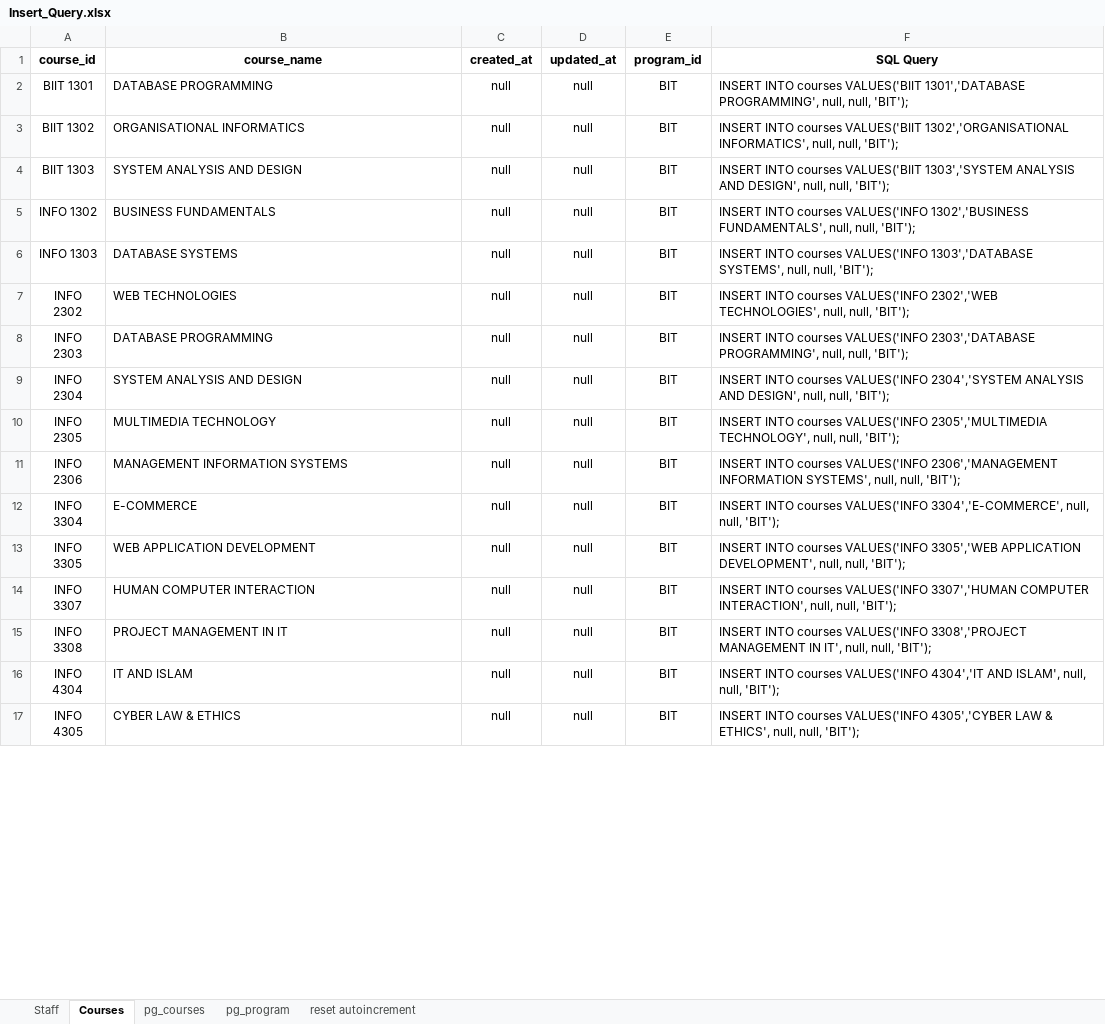
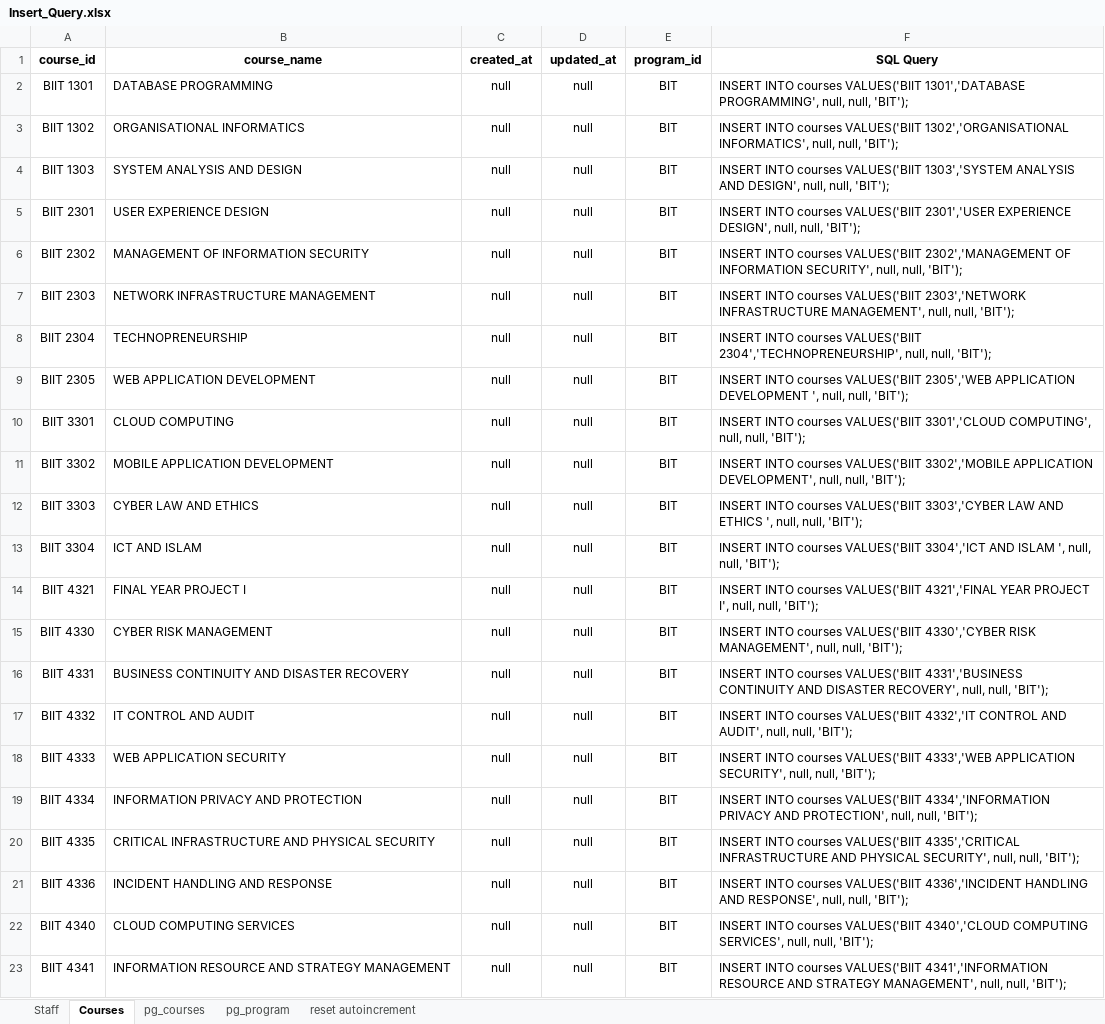
Before and after one commit to mkazmiiium/kict, an Excel workbook: database/KICT Backup DB/Insert_Query.xlsx, sheet Courses, drawn as a sheet; only a part is shown; the shorter side is filled out with more unchanged rows; values as stored, in another font and other column widths than the file's, no borders; the diff covers the shown part only; the diff names each change by its address in the sheet, - before the commit and + after, or states it on an @@ line.

```diff
--- a/database/KICT Backup DB/Insert_Query.xlsx (sheet Courses)
+++ b/database/KICT Backup DB/Insert_Query.xlsx (sheet Courses)
+row 5: BIIT 2301 | USER EXPERIENCE DESIGN | null | null | BIT | INSERT INTO courses VALUES('BIIT 2301','USER EXPERIENCE DESIGN', null, null, 'BIT');
+row 6: BIIT 2302 | MANAGEMENT OF INFORMATION SECURITY | null | null | BIT | INSERT INTO courses VALUES('BIIT 2302','MANAGEMENT OF INFORMATION SECURITY', null, null, 'BIT');
+row 7: BIIT 2303 | NETWORK INFRASTRUCTURE MANAGEMENT | null | null | BIT | INSERT INTO courses VALUES('BIIT 2303','NETWORK INFRASTRUCTURE MANAGEMENT', null, null, 'BIT');
+row 8: BIIT 2304 | TECHNOPRENEURSHIP | null | null | BIT | INSERT INTO courses VALUES('BIIT 2304','TECHNOPRENEURSHIP', null, null, 'BIT');
+row 9: BIIT 2305 | WEB APPLICATION DEVELOPMENT | null | null | BIT | INSERT INTO courses VALUES('BIIT 2305','WEB APPLICATION DEVELOPMENT ', null, null, 'BIT');
+row 10: BIIT 3301 | CLOUD COMPUTING | null | null | BIT | INSERT INTO courses VALUES('BIIT 3301','CLOUD COMPUTING', null, null, 'BIT');
+row 11: BIIT 3302 | MOBILE APPLICATION DEVELOPMENT | null | null | BIT | INSERT INTO courses VALUES('BIIT 3302','MOBILE APPLICATION DEVELOPMENT', null, null, 'BIT');
+row 12: BIIT 3303 | CYBER LAW AND ETHICS | null | null | BIT | INSERT INTO courses VALUES('BIIT 3303','CYBER LAW AND ETHICS ', null, null, 'BIT');
+row 13: BIIT 3304 | ICT AND ISLAM | null | null | BIT | INSERT INTO courses VALUES('BIIT 3304','ICT AND ISLAM ', null, null, 'BIT');
+row 14: BIIT 4321 | FINAL YEAR PROJECT I | null | null | BIT | INSERT INTO courses VALUES('BIIT 4321','FINAL YEAR PROJECT I', null, null, 'BIT');
+row 15: BIIT 4330 | CYBER RISK MANAGEMENT | null | null | BIT | INSERT INTO courses VALUES('BIIT 4330','CYBER RISK MANAGEMENT', null, null, 'BIT');
+row 16: BIIT 4331 | BUSINESS CONTINUITY AND DISASTER RECOVERY | null | null | BIT | INSERT INTO courses VALUES('BIIT 4331','BUSINESS CONTINUITY AND DISASTER RECOVERY', null, null, 'BIT');
+row 17: BIIT 4332 | IT CONTROL AND AUDIT | null | null | BIT | INSERT INTO courses VALUES('BIIT 4332','IT CONTROL AND AUDIT', null, null, 'BIT');
+row 18: BIIT 4333 | WEB APPLICATION SECURITY | null | null | BIT | INSERT INTO courses VALUES('BIIT 4333','WEB APPLICATION SECURITY', null, null, 'BIT');
+row 19: BIIT 4334 | INFORMATION PRIVACY AND PROTECTION | null | null | BIT | INSERT INTO courses VALUES('BIIT 4334','INFORMATION PRIVACY AND PROTECTION', null, null, 'BIT');
+row 20: BIIT 4335 | CRITICAL INFRASTRUCTURE AND PHYSICAL SECURITY | null | null | BIT | INSERT INTO courses VALUES('BIIT 4335','CRITICAL INFRASTRUCTURE AND PHYSICAL SECURITY', null, null, 'BIT');
+row 21: BIIT 4336 | INCIDENT HANDLING AND RESPONSE | null | null | BIT | INSERT INTO courses VALUES('BIIT 4336','INCIDENT HANDLING AND RESPONSE', null, null, 'BIT');
+row 22: BIIT 4340 | CLOUD COMPUTING SERVICES | null | null | BIT | INSERT INTO courses VALUES('BIIT 4340','CLOUD COMPUTING SERVICES', null, null, 'BIT');
+row 23: BIIT 4341 | INFORMATION RESOURCE AND STRATEGY MANAGEMENT | null | null | BIT | INSERT INTO courses VALUES('BIIT 4341','INFORMATION RESOURCE AND STRATEGY MANAGEMENT', null, null, 'BIT');
```
Also changed, not shown: 63 added rows and 5 moved rows elsewhere in this sheet, sheet Staff, sheet pg_courses, sheet pg_program, formulas that keep their value, 6 other files.
